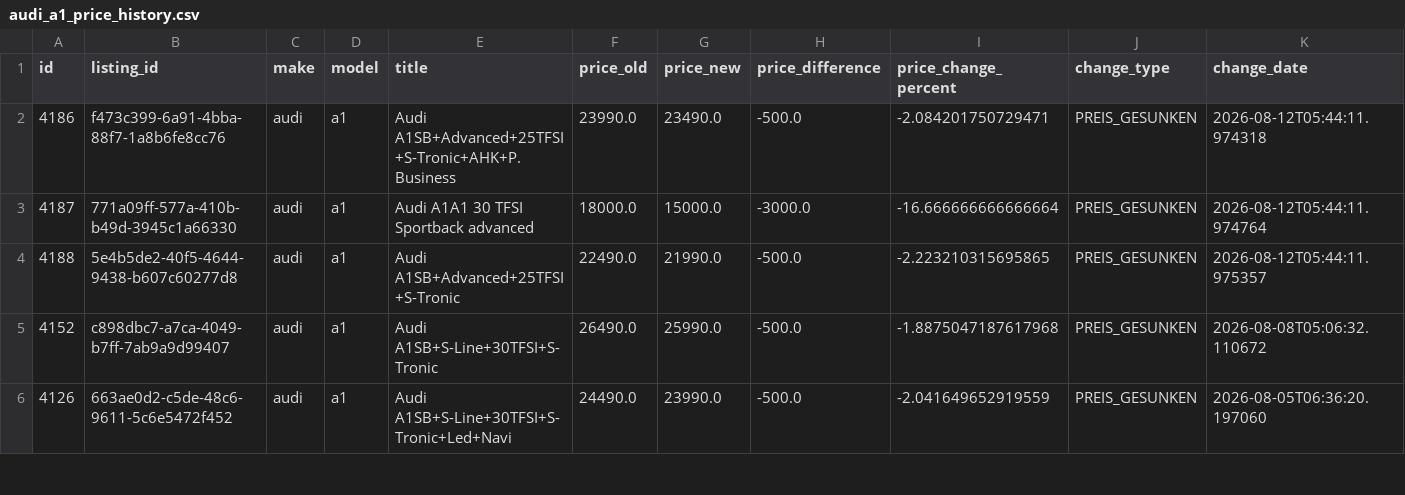
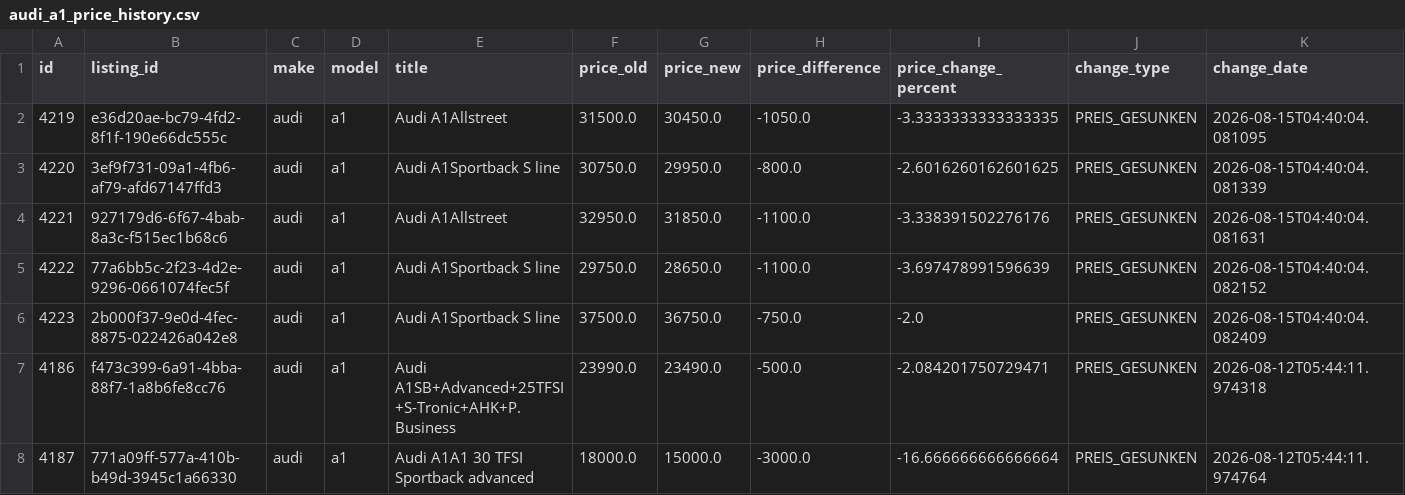
Before and after one commit to masterries/AutoAnalyse, a CSV file: scrapper/data/audi_a1_price_history.csv, drawn as a sheet; only a part is shown; the shorter side is filled out with more unchanged rows; rows hold the shown columns only; the diff names each change by its address in the sheet, - before the commit and + after, or states it on an @@ line.

```diff
--- a/scrapper/data/audi_a1_price_history.csv
+++ b/scrapper/data/audi_a1_price_history.csv
+row 2: 4219 | e36d20ae-bc79-4fd2-8f1f-190e66dc555c | audi | a1 | Audi A1Allstreet | 31500.0 | 30450.0 | -1050.0 | -3.3333333333333335 | PREIS_GESUNKEN | 2026-08-15T04:40:04.081095
+row 3: 4220 | 3ef9f731-09a1-4fb6-af79-afd67147ffd3 | audi | a1 | Audi A1Sportback S line | 30750.0 | 29950.0 | -800.0 | -2.6016260162601625 | PREIS_GESUNKEN | 2026-08-15T04:40:04.081339
+row 4: 4221 | 927179d6-6f67-4bab-8a3c-f515ec1b68c6 | audi | a1 | Audi A1Allstreet | 32950.0 | 31850.0 | -1100.0 | -3.338391502276176 | PREIS_GESUNKEN | 2026-08-15T04:40:04.081631
+row 5: 4222 | 77a6bb5c-2f23-4d2e-9296-0661074fec5f | audi | a1 | Audi A1Sportback S line | 29750.0 | 28650.0 | -1100.0 | -3.697478991596639 | PREIS_GESUNKEN | 2026-08-15T04:40:04.082152
+row 6: 4223 | 2b000f37-9e0d-4fec-8875-022426a042e8 | audi | a1 | Audi A1Sportback S line | 37500.0 | 36750.0 | -750.0 | -2.0 | PREIS_GESUNKEN | 2026-08-15T04:40:04.082409
```
Also changed, not shown: scrapper/data/audi_a5_price_history.csv, scrapper/data/bmw_120_listings.csv, 53 other files.
